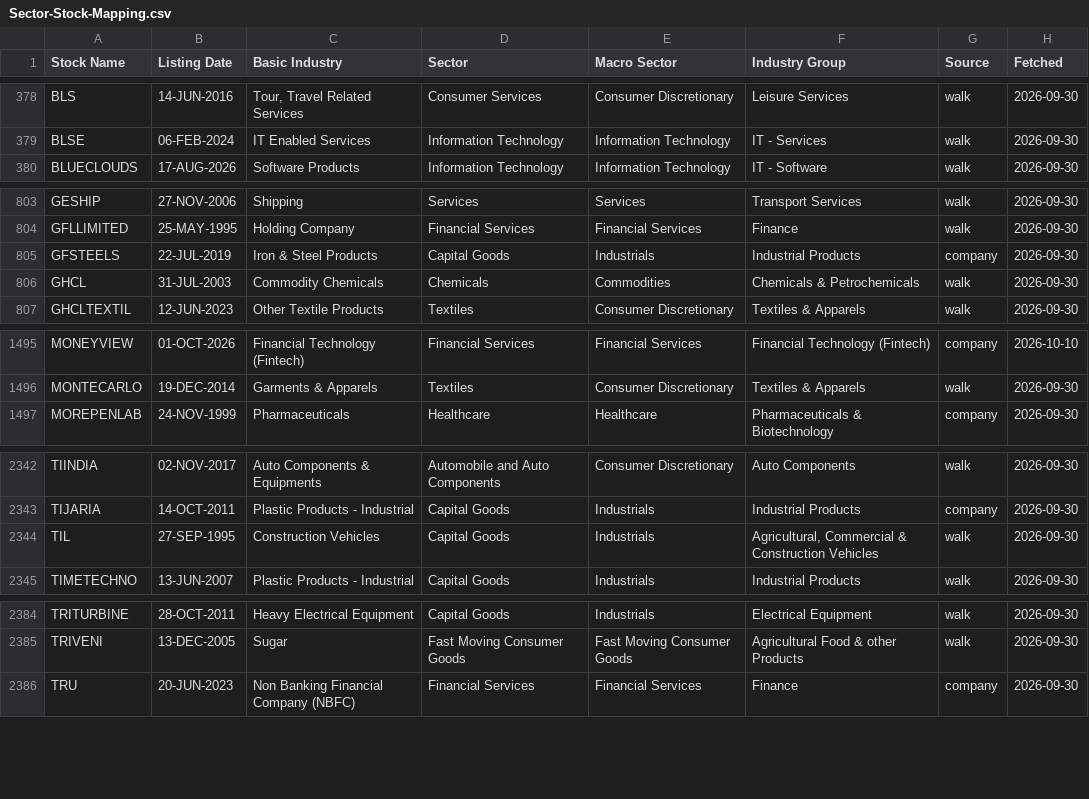
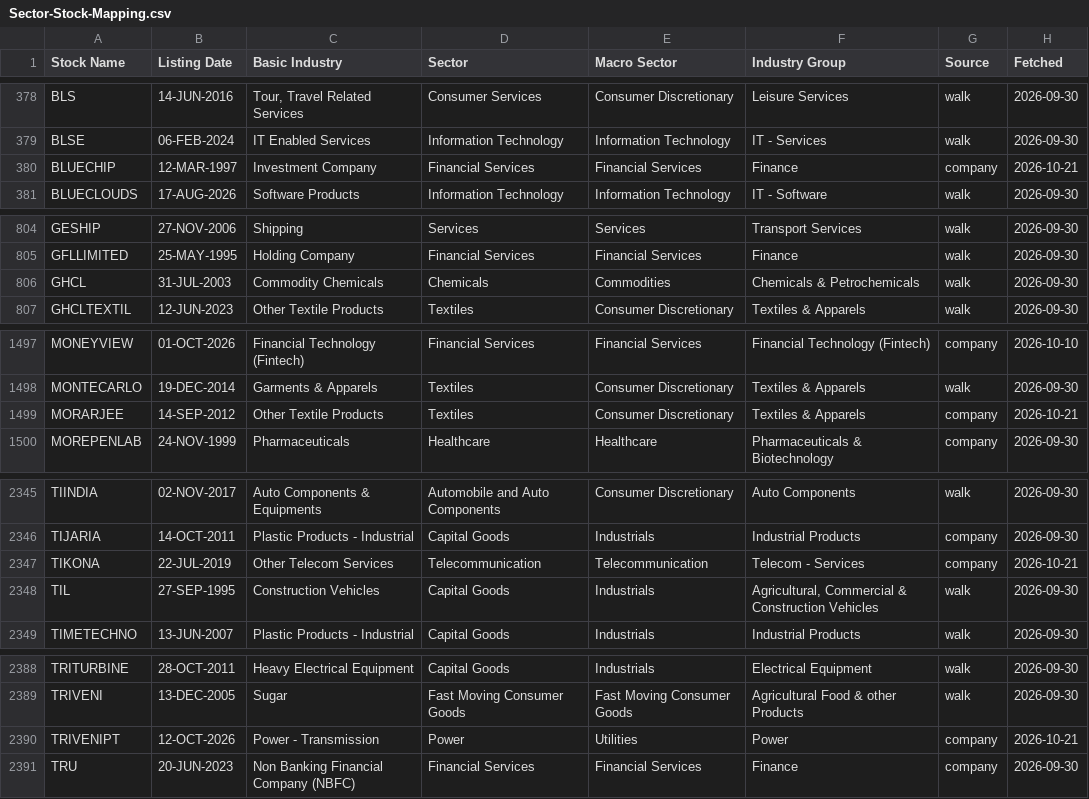
Before and after one commit to vivekr28/nse-stock-scanner, a CSV file: reference-data/Sector-Stock-Mapping.csv, drawn as a sheet; only a part is shown, gaps mark what is left out; the diff covers the shown part only.

```diff
--- a/reference-data/Sector-Stock-Mapping.csv
+++ b/reference-data/Sector-Stock-Mapping.csv
@@ -379,2 +379,3 @@ BLS,14-JUN-2016,"Tour, Travel Related Services",Consumer Services,Consumer Discr
 BLSE,06-FEB-2024,IT Enabled Services,Information Technology,Information Technology,IT - Services,walk,2026-09-30
+BLUECHIP,12-MAR-1997,Investment Company,Financial Services,Financial Services,Finance,company,2026-10-21
 BLUECLOUDS,17-AUG-2026,Software Products,Information Technology,Information Technology,IT - Software,walk,2026-09-30
@@ -804,3 +805,2 @@ GESHIP,27-NOV-2006,Shipping,Services,Services,Transport Services,walk,2026-09-30
 GFLLIMITED,25-MAY-1995,Holding Company,Financial Services,Financial Services,Finance,walk,2026-09-30
-GFSTEELS,22-JUL-2019,Iron & Steel Products,Capital Goods,Industrials,Industrial Products,company,2026-09-30
 GHCL,31-JUL-2003,Commodity Chemicals,Chemicals,Commodities,Chemicals & Petrochemicals,walk,2026-09-30
@@ -1496,2 +1498,3 @@ MONEYVIEW,01-OCT-2026,Financial Technology (Fintech),Financial Services,Financia
 MONTECARLO,19-DEC-2014,Garments & Apparels,Textiles,Consumer Discretionary,Textiles & Apparels,walk,2026-09-30
+MORARJEE,14-SEP-2012,Other Textile Products,Textiles,Consumer Discretionary,Textiles & Apparels,company,2026-10-21
 MOREPENLAB,24-NOV-1999,Pharmaceuticals,Healthcare,Healthcare,Pharmaceuticals & Biotechnology,company,2026-09-30
@@ -2343,2 +2346,3 @@ TIINDIA,02-NOV-2017,Auto Components & Equipments,Automobile and Auto Components,
 TIJARIA,14-OCT-2011,Plastic Products - Industrial,Capital Goods,Industrials,Industrial Products,company,2026-09-30
+TIKONA,22-JUL-2019,Other Telecom Services,Telecommunication,Telecommunication,Telecom - Services,company,2026-10-21
 TIL,27-SEP-1995,Construction Vehicles,Capital Goods,Industrials,"Agricultural, Commercial & Construction Vehicles",walk,2026-09-30
@@ -2385,2 +2389,3 @@ TRITURBINE,28-OCT-2011,Heavy Electrical Equipment,Capital Goods,Industrials,Elec
 TRIVENI,13-DEC-2005,Sugar,Fast Moving Consumer Goods,Fast Moving Consumer Goods,Agricultural Food & other Products,walk,2026-09-30
+TRIVENIPT,12-OCT-2026,Power - Transmission,Power,Utilities,Power,company,2026-10-21
 TRU,20-JUN-2023,Non Banking Financial Company (NBFC),Financial Services,Financial Services,Finance,company,2026-09-30
```
Also changed, not shown: 3 added rows, 1 removed row and 13 edited cells elsewhere in this file, 11 other files.
